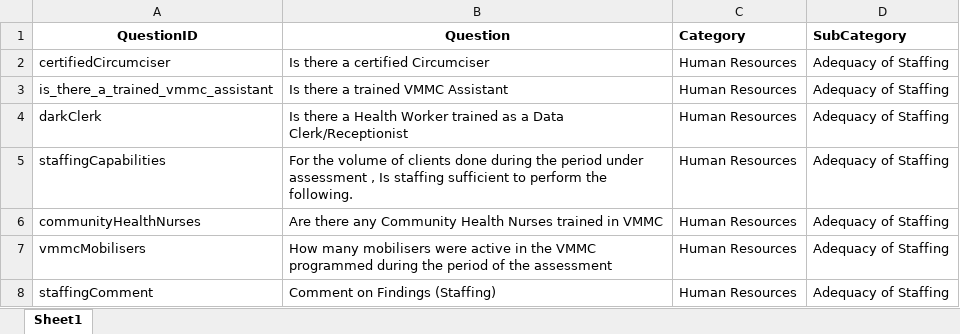
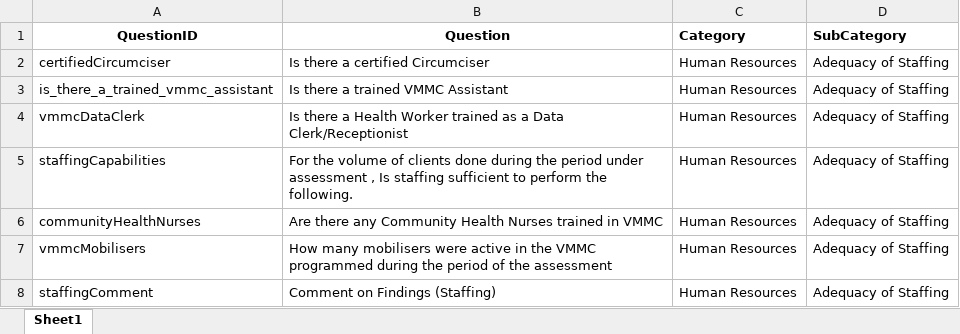
Before and after one commit to ashleymutenha/zazic-iqa, an Excel workbook: rbfOsdv.xlsx, sheet Sheet1, drawn as a sheet; only a part is shown; values as stored, in another font and other column widths than the file's, no borders; the diff names each change by its address in the sheet, - before the commit and + after, or states it on an @@ line.

```diff
--- a/rbfOsdv.xlsx (sheet Sheet1)
+++ b/rbfOsdv.xlsx (sheet Sheet1)
-A4 (QuestionID): darkClerk
+A4 (QuestionID): vmmcDataClerk
```
Also changed, not shown: 2 other files.
